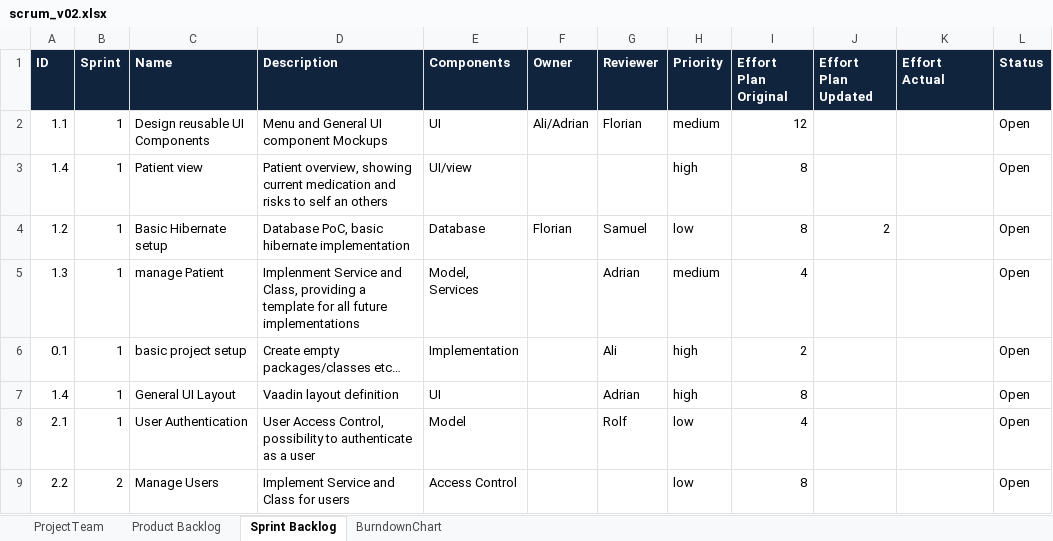
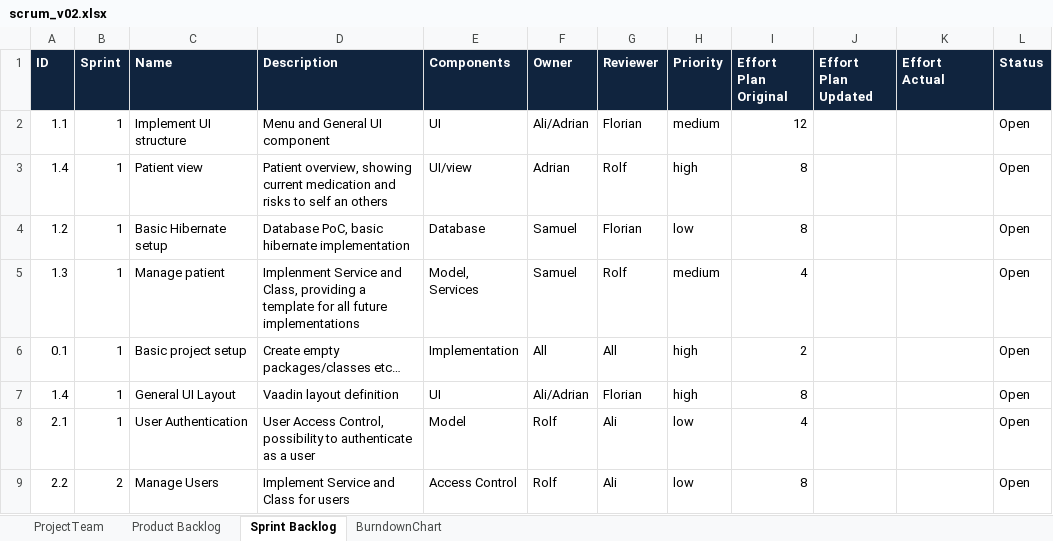
Before and after one commit to AdrianAulbach/CS1, an Excel workbook: doc/CS1/task10/scrum_v02.xlsx, sheet Sprint Backlog, drawn as a sheet; values as stored, in another font and other column widths than the file's, no borders; the diff names each change by its address in the sheet, - before the commit and + after, or states it on an @@ line.

Commit message:
Updated master plan.

```diff
--- a/doc/CS1/task10/scrum_v02.xlsx (sheet Sprint Backlog)
+++ b/doc/CS1/task10/scrum_v02.xlsx (sheet Sprint Backlog)
-C2 (Name): Design reusable UI Components
+C2 (Name): Implement UI structure
-D2 (Description): Menu and General UI component Mockups
+D2 (Description): Menu and General UI component
-F3 (Owner): (empty)
+F3 (Owner): Adrian
-G3 (Reviewer): (empty)
+G3 (Reviewer): Rolf
-F4 (Owner): Florian
+F4 (Owner): Samuel
-G4 (Reviewer): Samuel
+G4 (Reviewer): Florian
-J4 (Effort Plan Updated): 2
+J4 (Effort Plan Updated): (empty)
-C5 (Name): manage Patient
+C5 (Name): Manage patient
-F5 (Owner): (empty)
+F5 (Owner): Samuel
-G5 (Reviewer): Adrian
+G5 (Reviewer): Rolf
-C6 (Name): basic project setup
+C6 (Name): Basic project setup
-F6 (Owner): (empty)
+F6 (Owner): All
-G6 (Reviewer): Ali
+G6 (Reviewer): All
-F7 (Owner): (empty)
+F7 (Owner): Ali/Adrian
-G7 (Reviewer): Adrian
+G7 (Reviewer): Florian
-F8:F9 (Owner): (empty)
+F8:F9 (Owner): Rolf
-G8 (Reviewer): Rolf
+G8 (Reviewer): Ali
-G9 (Reviewer): (empty)
+G9 (Reviewer): Ali
```
Also changed, not shown: sheet BurndownChart.
